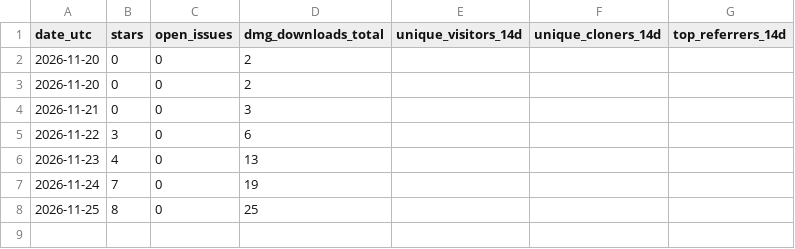
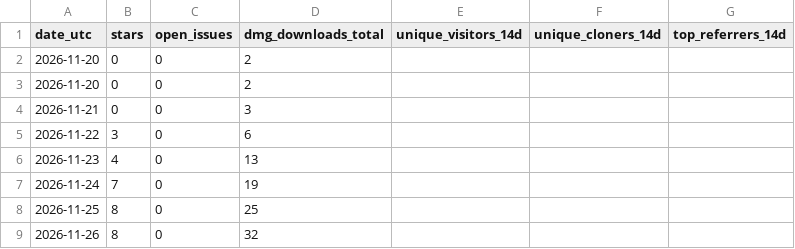
Before and after one commit to NegiAkash890/sheaf, a CSV file: metrics/daily.csv, drawn as a sheet.

```diff
--- a/metrics/daily.csv
+++ b/metrics/daily.csv
@@ -8 +8,2 @@ date_utc,stars,open_issues,dmg_downloads_total,unique_visitors_14d,unique_cloner
 2026-11-25,8,0,25,,,""
+2026-11-26,8,0,32,,,""
```
Also changed, not shown: metrics/daily-releases.csv.
